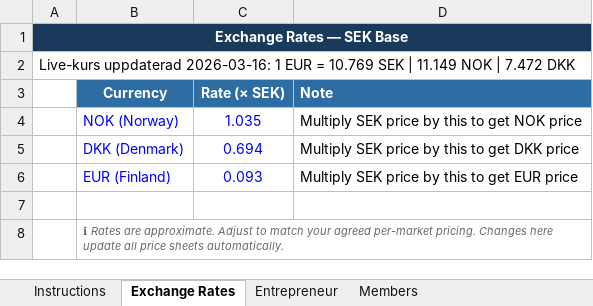
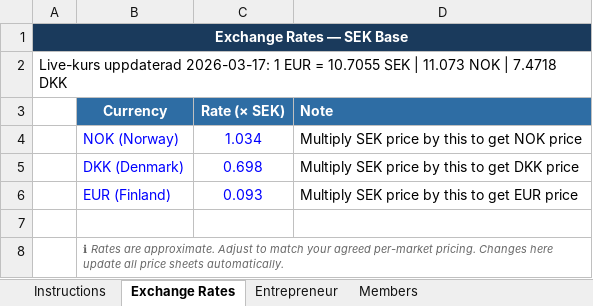
Before and after one commit to taylerdweb/recarpet-b2b-theme, an Excel workbook: reCarpet-pricelists-master.xlsx, sheet Exchange Rates, drawn as a sheet; values as stored, in another font and other column widths than the file's, no borders; the diff names each change by its address in the sheet, - before the commit and + after, or states it on an @@ line.

```diff
--- a/reCarpet-pricelists-master.xlsx (sheet Exchange Rates)
+++ b/reCarpet-pricelists-master.xlsx (sheet Exchange Rates)
-A2: Live-kurs uppdaterad 2026-03-16: 1 EUR = 10.769 SEK | 11.149 NOK | 7.472 DKK
+A2: Live-kurs uppdaterad 2026-03-17: 1 EUR = 10.7055 SEK | 11.073 NOK | 7.4718 DKK
-C4 (Rate (× SEK)): 1.035
+C4 (Rate (× SEK)): 1.034
-C5 (Rate (× SEK)): 0.694
+C5 (Rate (× SEK)): 0.698
```
Also changed, not shown: sheet Bulk Upload, sheet Members, sheet Entrepreneur, sheet Export member-sek, sheet Export entrepreneur-sek, sheet Export member-nok, 5 more sheets, 16 other files.
